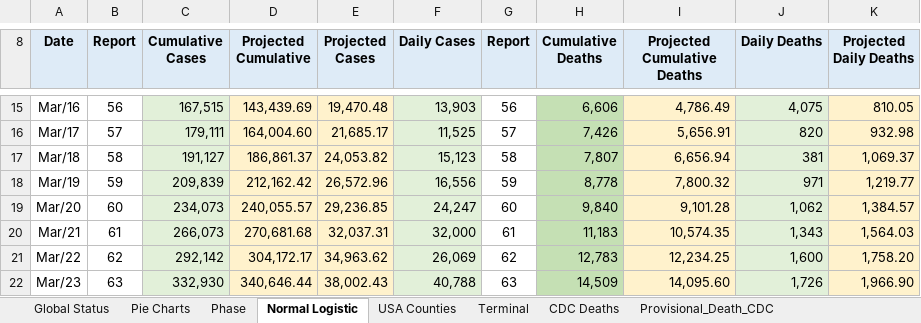
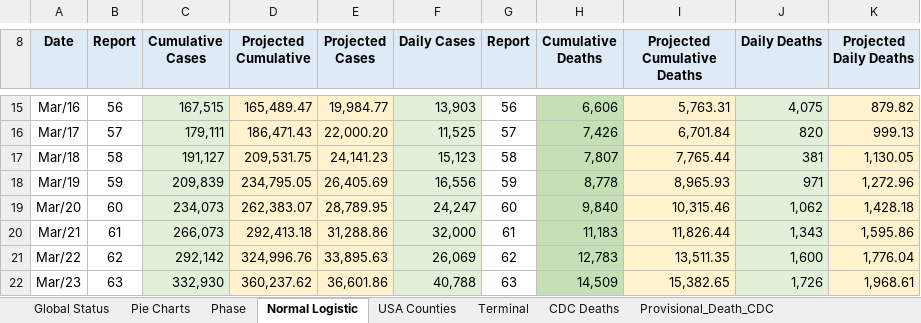
Before and after one commit to RichardKCollins/World-Covid-Status-Notes, an Excel workbook: World Covid Status - Master.xlsx, sheet Normal Logistic, drawn as a sheet; only a part is shown, gaps mark what is left out; values as stored, in another font and other column widths than the file's, no borders; charts and pictures not drawn; the diff covers the shown part only; the diff names each change by its address in the sheet, - before the commit and + after, or states it on an @@ line.

```diff
--- a/World Covid Status - Master.xlsx (sheet Normal Logistic)
+++ b/World Covid Status - Master.xlsx (sheet Normal Logistic)
-D15 (Projected Cumulative): 143,439.69
+D15 (Projected Cumulative): 165,489.47
-E15 (Projected Cases): 19,470.48
+E15 (Projected Cases): 19,984.77
-I15 (Projected Cumulative Deaths): 4,786.49
+I15 (Projected Cumulative Deaths): 5,763.31
-K15 (Projected Daily Deaths): 810.05
+K15 (Projected Daily Deaths): 879.82
-D16 (Projected Cumulative): 164,004.60
+D16 (Projected Cumulative): 186,471.43
-E16 (Projected Cases): 21,685.17
+E16 (Projected Cases): 22,000.20
-I16 (Projected Cumulative Deaths): 5,656.91
+I16 (Projected Cumulative Deaths): 6,701.84
-K16 (Projected Daily Deaths): 932.98
+K16 (Projected Daily Deaths): 999.13
-D17 (Projected Cumulative): 186,861.37
+D17 (Projected Cumulative): 209,531.75
-E17 (Projected Cases): 24,053.82
+E17 (Projected Cases): 24,141.23
-I17 (Projected Cumulative Deaths): 6,656.94
+I17 (Projected Cumulative Deaths): 7,765.44
-K17 (Projected Daily Deaths): 1,069.37
+K17 (Projected Daily Deaths): 1,130.05
-D18 (Projected Cumulative): 212,162.42
+D18 (Projected Cumulative): 234,795.05
-E18 (Projected Cases): 26,572.96
+E18 (Projected Cases): 26,405.69
-I18 (Projected Cumulative Deaths): 7,800.32
+I18 (Projected Cumulative Deaths): 8,965.93
-K18 (Projected Daily Deaths): 1,219.77
+K18 (Projected Daily Deaths): 1,272.96
-D19 (Projected Cumulative): 240,055.57
+D19 (Projected Cumulative): 262,383.07
-E19 (Projected Cases): 29,236.85
+E19 (Projected Cases): 28,789.95
-I19 (Projected Cumulative Deaths): 9,101.28
+I19 (Projected Cumulative Deaths): 10,315.46
-K19 (Projected Daily Deaths): 1,384.57
+K19 (Projected Daily Deaths): 1,428.18
-D20 (Projected Cumulative): 270,681.68
+D20 (Projected Cumulative): 292,413.18
-E20 (Projected Cases): 32,037.31
+E20 (Projected Cases): 31,288.86
-I20 (Projected Cumulative Deaths): 10,574.35
+I20 (Projected Cumulative Deaths): 11,826.44
-K20 (Projected Daily Deaths): 1,564.03
+K20 (Projected Daily Deaths): 1,595.86
-D21 (Projected Cumulative): 304,172.17
+D21 (Projected Cumulative): 324,996.76
-E21 (Projected Cases): 34,963.62
+E21 (Projected Cases): 33,895.63
-I21 (Projected Cumulative Deaths): 12,234.25
+I21 (Projected Cumulative Deaths): 13,511.35
-K21 (Projected Daily Deaths): 1,758.20
+K21 (Projected Daily Deaths): 1,776.04
-D22 (Projected Cumulative): 340,646.44
+D22 (Projected Cumulative): 360,237.62
-E22 (Projected Cases): 38,002.43
+E22 (Projected Cases): 36,601.86
-I22 (Projected Cumulative Deaths): 14,095.60
+I22 (Projected Cumulative Deaths): 15,382.65
-K22 (Projected Daily Deaths): 1,966.90
+K22 (Projected Daily Deaths): 1,968.61
```
Also changed, not shown: 356 edited cells and cell formats elsewhere in this sheet, sheet Global Status, sheet Pie Charts, sheet Phase, charts or pictures, 2 other files.
